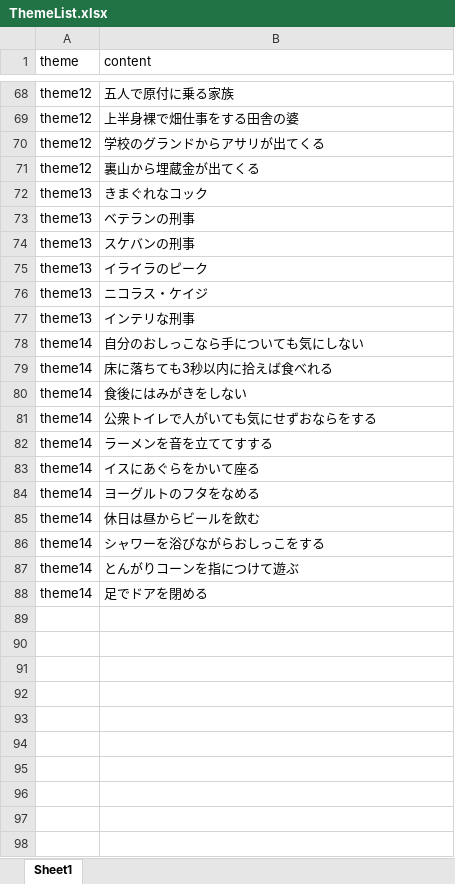
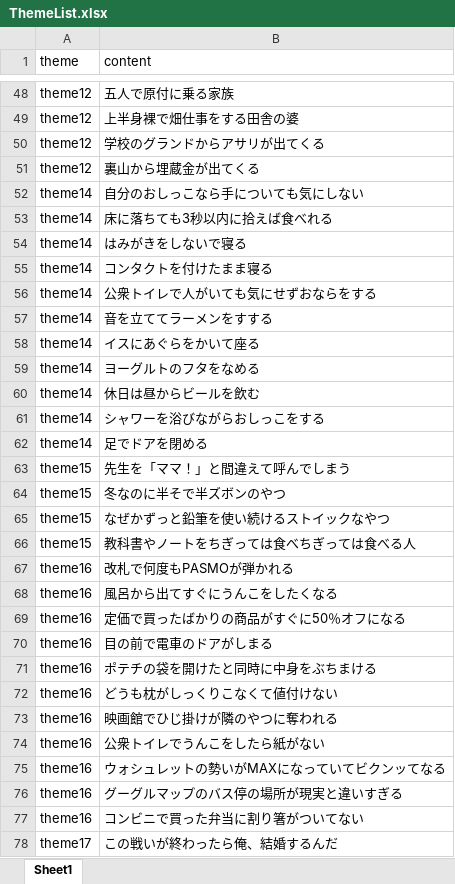
Before and after one commit to sugo-lock/WordWolf, an Excel workbook: Assets/Resources/csv/ThemeList.xlsx, sheet Sheet1, drawn as a sheet; only a part is shown, gaps mark what is left out; values as stored, in another font and other column widths than the file's, no borders; removed rows and columns are numbered as before the commit, all else as after; the diff covers the shown part only; the diff names each change by its address in the sheet, - before the commit and + after, or states it on an @@ line.

```diff
--- a/Assets/Resources/csv/ThemeList.xlsx (sheet Sheet1)
+++ b/Assets/Resources/csv/ThemeList.xlsx (sheet Sheet1)
-row 72: theme13 | きまぐれなコック
-row 73: theme13 | ベテランの刑事
-row 74: theme13 | スケバンの刑事
-row 75: theme13 | イライラのピーク
-row 76: theme13 | ニコラス・ケイジ
-row 77: theme13 | インテリな刑事
-B54 (content): 食後にはみがきをしない
+B54 (content): はみがきをしないで寝る
+row 55: theme14 | コンタクトを付けたまま寝る
-B57 (content): ラーメンを音を立ててすする
+B57 (content): 音を立ててラーメンをすする
-row 87: theme14 | とんがりコーンを指につけて遊ぶ
+row 63: theme15 | 先生を「ママ！」と間違えて呼んでしまう
+row 64: theme15 | 冬なのに半そで半ズボンのやつ
+row 65: theme15 | なぜかずっと鉛筆を使い続けるストイックなやつ
+row 66: theme15 | 教科書やノートをちぎっては食べちぎっては食べる人
+row 67: theme16 | 改札で何度もPASMOが弾かれる
+row 68: theme16 | 風呂から出てすぐにうんこをしたくなる
+row 69: theme16 | 定価で買ったばかりの商品がすぐに50％オフになる
+row 70: theme16 | 目の前で電車のドアがしまる
+row 71: theme16 | ポテチの袋を開けたと同時に中身をぶちまける
+row 72: theme16 | どうも枕がしっくりこなくて値付けない
+row 73: theme16 | 映画館でひじ掛けが隣のやつに奪われる
+row 74: theme16 | 公衆トイレでうんこをしたら紙がない
+row 75: theme16 | ウォシュレットの勢いがMAXになっていてビクンッてなる
+row 76: theme16 | グーグルマップのバス停の場所が現実と違いすぎる
+row 77: theme16 | コンビニで買った弁当に割り箸がついてない
+row 78: theme17 | この戦いが終わったら俺、結婚するんだ
```
Also changed, not shown: 11 added rows, 21 removed rows and 9 edited cells elsewhere in this sheet, 8 other files.
